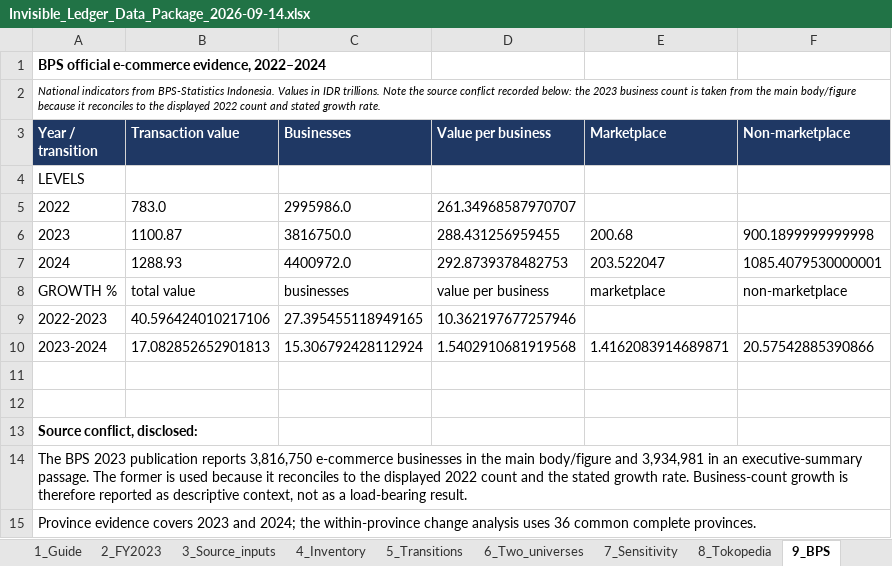
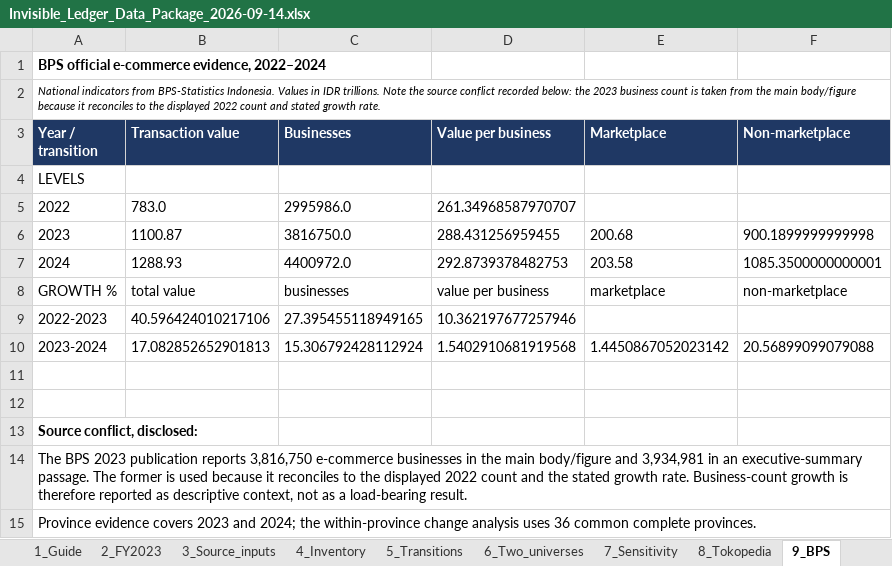
Before and after one commit to Spectating101/Invisible-ledger, an Excel workbook: papers/advisor_package/Invisible_Ledger_Data_Package_2026-09-14.xlsx, sheet 9_BPS, drawn as a sheet; values as stored, in another font and other column widths than the file's, no borders; the diff names each change by its address in the sheet, - before the commit and + after, or states it on an @@ line.

```diff
--- a/papers/advisor_package/Invisible_Ledger_Data_Package_2026-09-14.xlsx (sheet 9_BPS)
+++ b/papers/advisor_package/Invisible_Ledger_Data_Package_2026-09-14.xlsx (sheet 9_BPS)
-E7 (Marketplace): 203.522047
+E7 (Marketplace): 203.58
-F7 (Non-marketplace): 1085.4079530000001
+F7 (Non-marketplace): 1085.3500000000001
-E10 (Marketplace): 1.4162083914689871
+E10 (Marketplace): 1.4450867052023142
-F10 (Non-marketplace): 20.57542885390866
+F10 (Non-marketplace): 20.56899099079088
```
Also changed, not shown: sheet 11_Verification, 20 other files.
